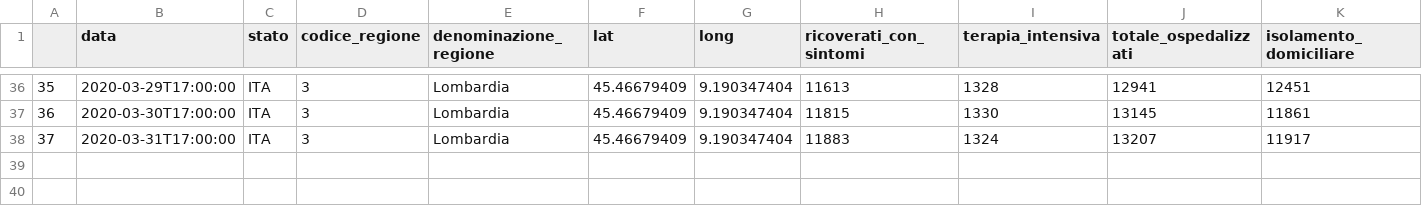
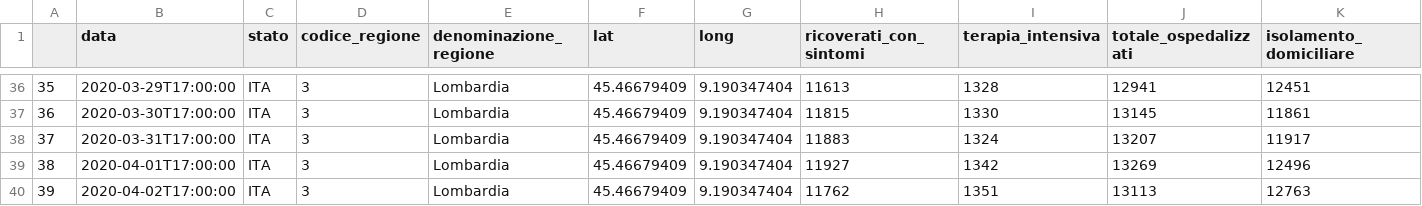
Before and after one commit to ascala/MyMyCovid19, a CSV file: Italy/Lombardia.csv, drawn as a sheet; only a part is shown, gaps mark what is left out; rows hold the shown columns only; the diff names each change by its address in the sheet, - before the commit and + after, or states it on an @@ line.

```diff
--- a/Italy/Lombardia.csv
+++ b/Italy/Lombardia.csv
+row 39: 38 | 2020-04-01T17:00:00 | ITA | 3 | Lombardia | 45.46679409 | 9.190347404 | 11927 | 1342 | 13269 | 12496
+row 40: 39 | 2020-04-02T17:00:00 | ITA | 3 | Lombardia | 45.46679409 | 9.190347404 | 11762 | 1351 | 13113 | 12763
```
Also changed, not shown: Italy/Campania.csv, Italy/Emilia Romagna.csv, 40 other files.
